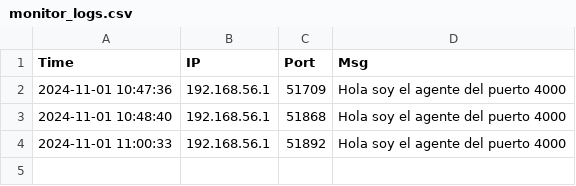
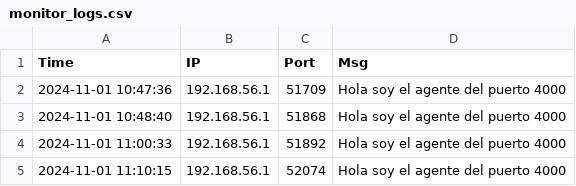
Before and after one commit to Osss04/SMA_GP_4-Piedra-Papel-tijera-y-mas..., a CSV file: Codigo/monitor_logs.csv, drawn as a sheet.

```diff
--- a/Codigo/monitor_logs.csv
+++ b/Codigo/monitor_logs.csv
@@ -4 +4,2 @@ Time,IP,Port,Msg
 2024-11-01 11:00:33,192.168.56.1,51892,Hola soy el agente del puerto 4000
+2024-11-01 11:10:15,192.168.56.1,52074,Hola soy el agente del puerto 4000
```
Also changed, not shown: 7 other files.
